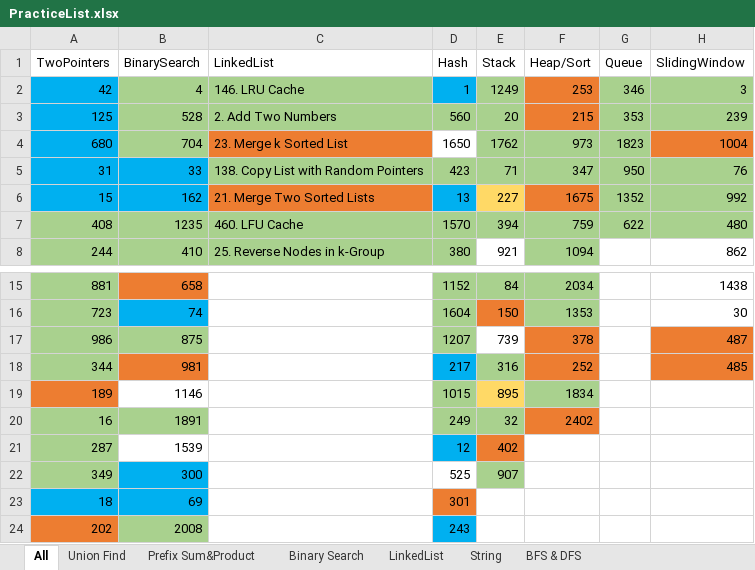
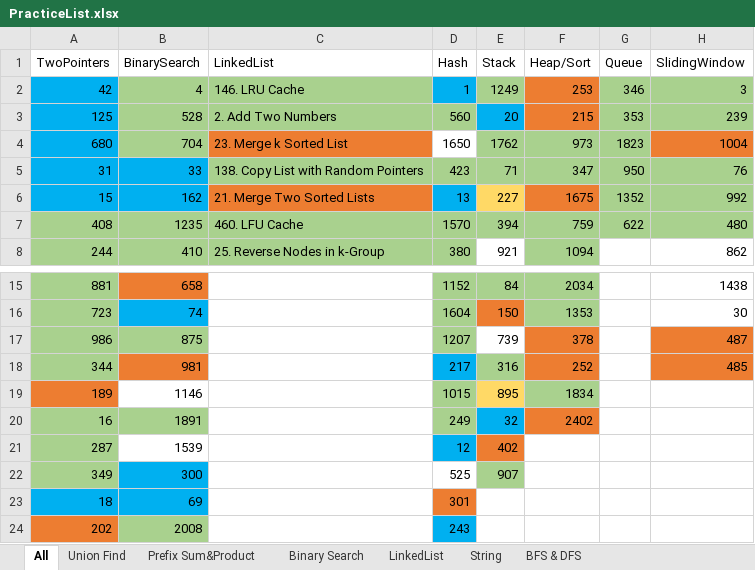
Before and after one commit to LiXieLabs/codingpractice, an Excel workbook: PracticeList.xlsx, sheet All, drawn as a sheet; only a part is shown, gaps mark what is left out; values as stored, in another font and other column widths than the file's, no borders; the diff names each change by its address in the sheet, - before the commit and + after, or states it on an @@ line.

```diff
--- a/PracticeList.xlsx (sheet All)
+++ b/PracticeList.xlsx (sheet All)
-E3 fill: #A9D18E
+E3 fill: #00B0F0
-E20 fill: #A9D18E
+E20 fill: #00B0F0
```
Also changed, not shown: 2 other files.
